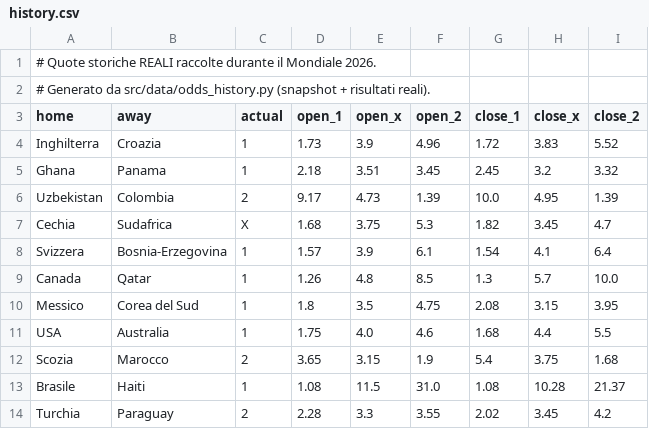
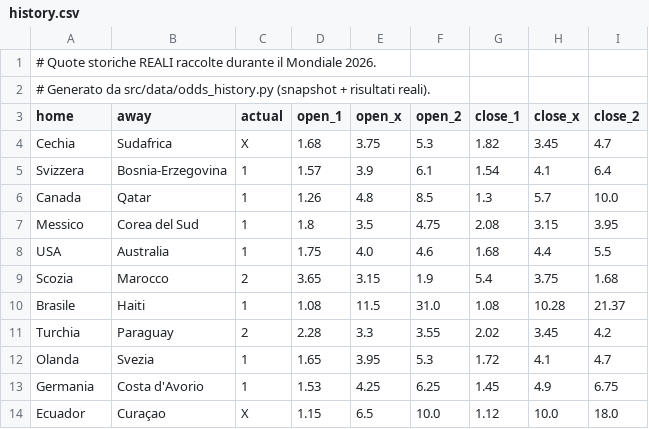
Before and after one commit to agapasqualino07-eng/Progetto-Word-Cup, a CSV file: data/history.csv, drawn as a sheet.

```diff
--- a/data/history.csv
+++ b/data/history.csv
@@ -3,5 +3,2 @@
 home,away,actual,open_1,open_x,open_2,close_1,close_x,close_2
-Inghilterra,Croazia,1,1.73,3.9,4.96,1.72,3.83,5.52
-Ghana,Panama,1,2.18,3.51,3.45,2.45,3.2,3.32
-Uzbekistan,Colombia,2,9.17,4.73,1.39,10.0,4.95,1.39
 Cechia,Sudafrica,X,1.68,3.75,5.3,1.82,3.45,4.7
@@ -14 +11,4 @@ Brasile,Haiti,1,1.08,11.5,31.0,1.08,10.28,21.37
 Turchia,Paraguay,2,2.28,3.3,3.55,2.02,3.45,4.2
+Olanda,Svezia,1,1.65,3.95,5.3,1.72,4.1,4.7
+Germania,Costa d'Avorio,1,1.53,4.25,6.25,1.45,4.9,6.75
+Ecuador,Curaçao,X,1.15,6.5,10.0,1.12,10.0,18.0
```
Also changed, not shown: data/odds_snapshots.csv.
